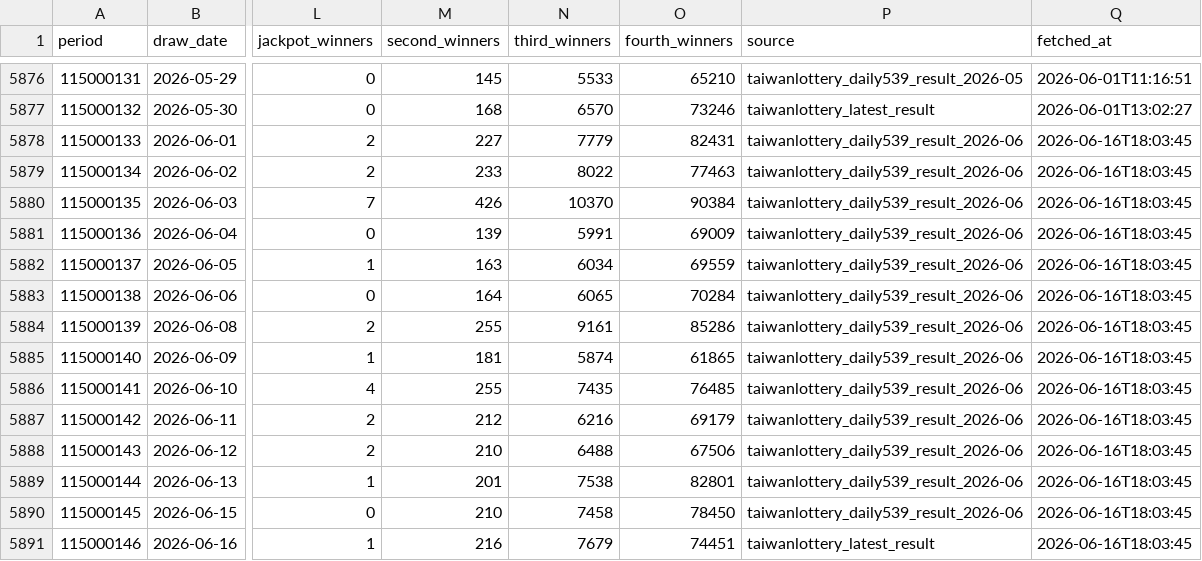
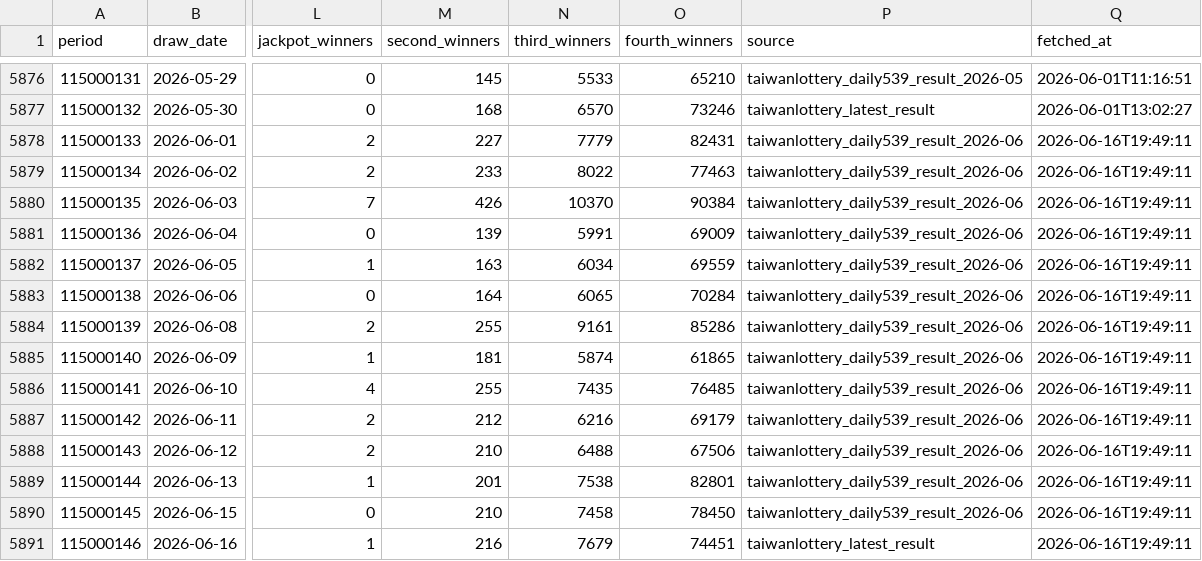
Before and after one commit to pingshen670924-dotcom/mobile-539-system, a CSV file: data/539.csv, drawn as a sheet; only a part is shown, gaps mark what is left out; the diff names each change by its address in the sheet, - before the commit and + after, or states it on an @@ line.

```diff
--- a/data/539.csv
+++ b/data/539.csv
-Q5878:Q5891 (fetched_at): 2026-06-16T18:03:45
+Q5878:Q5891 (fetched_at): 2026-06-16T19:49:11
```
Also changed, not shown: 24 other files.
